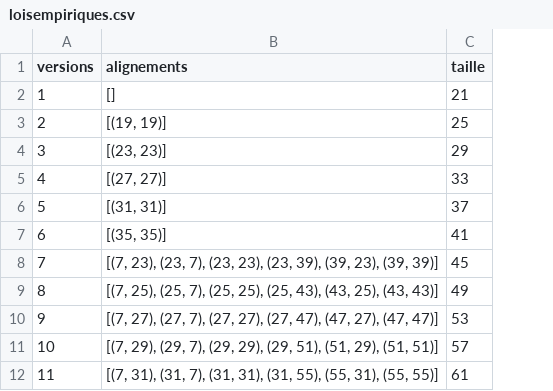
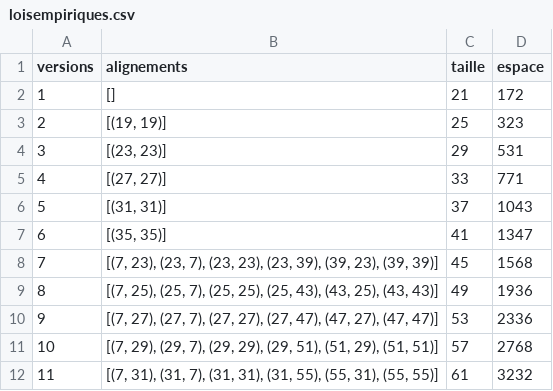
Before and after one commit to Wi1dfire/TIPE_QRcode, a CSV file: image_test_QRcode/empirique/loisempiriques.csv, drawn as a sheet; only a part is shown; the diff names each change by its address in the sheet, - before the commit and + after, or states it on an @@ line.

Commit message:
ajout de l'espace disponible

```diff
--- a/image_test_QRcode/empirique/loisempiriques.csv
+++ b/image_test_QRcode/empirique/loisempiriques.csv
+column D (espace), rows 2-12: 172 | 323 | 531 | 771 | 1043 | 1347 | 1568 | 1936 | 2336 | 2768 | 3232
```
Also changed, not shown: 1 other file.
